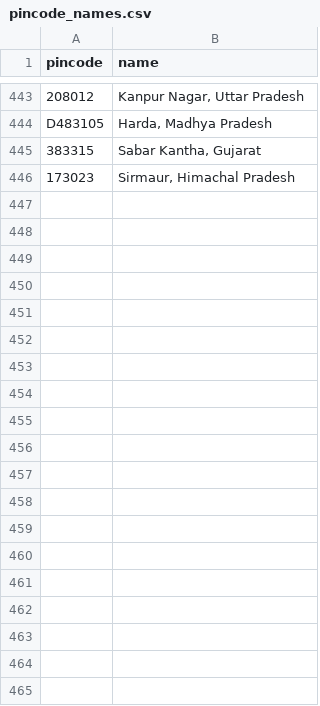
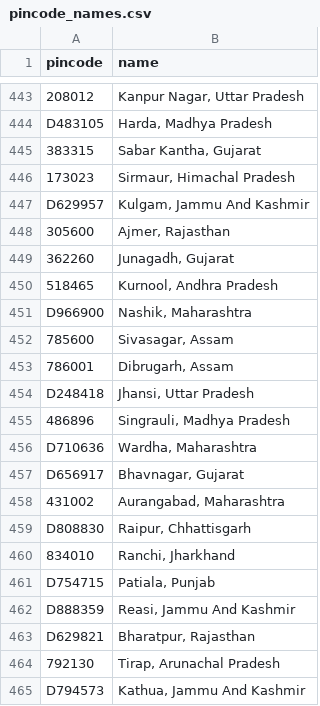
Before and after one commit to Raghotham-harish/paisa-map, a CSV file: paisamap-etl/data/raw/pincode_names.csv, drawn as a sheet; only a part is shown, gaps mark what is left out; the diff names each change by its address in the sheet, - before the commit and + after, or states it on an @@ line.

```diff
--- a/paisamap-etl/data/raw/pincode_names.csv
+++ b/paisamap-etl/data/raw/pincode_names.csv
+row 447: D629957 | Kulgam, Jammu And Kashmir
+row 448: 305600 | Ajmer, Rajasthan
+row 449: 362260 | Junagadh, Gujarat
+row 450: 518465 | Kurnool, Andhra Pradesh
+row 451: D966900 | Nashik, Maharashtra
+row 452: 785600 | Sivasagar, Assam
+row 453: 786001 | Dibrugarh, Assam
+row 454: D248418 | Jhansi, Uttar Pradesh
+row 455: 486896 | Singrauli, Madhya Pradesh
+row 456: D710636 | Wardha, Maharashtra
+row 457: D656917 | Bhavnagar, Gujarat
+row 458: 431002 | Aurangabad, Maharashtra
+row 459: D808830 | Raipur, Chhattisgarh
+row 460: 834010 | Ranchi, Jharkhand
+row 461: D754715 | Patiala, Punjab
+row 462: D888359 | Reasi, Jammu And Kashmir
+row 463: D629821 | Bharatpur, Rajasthan
+row 464: 792130 | Tirap, Arunachal Pradesh
+row 465: D794573 | Kathua, Jammu And Kashmir
```
Also changed, not shown: data/output/ppi_map_data.csv, paisamap-etl/data/output/batch_enrich_log.csv, 11 other files.
